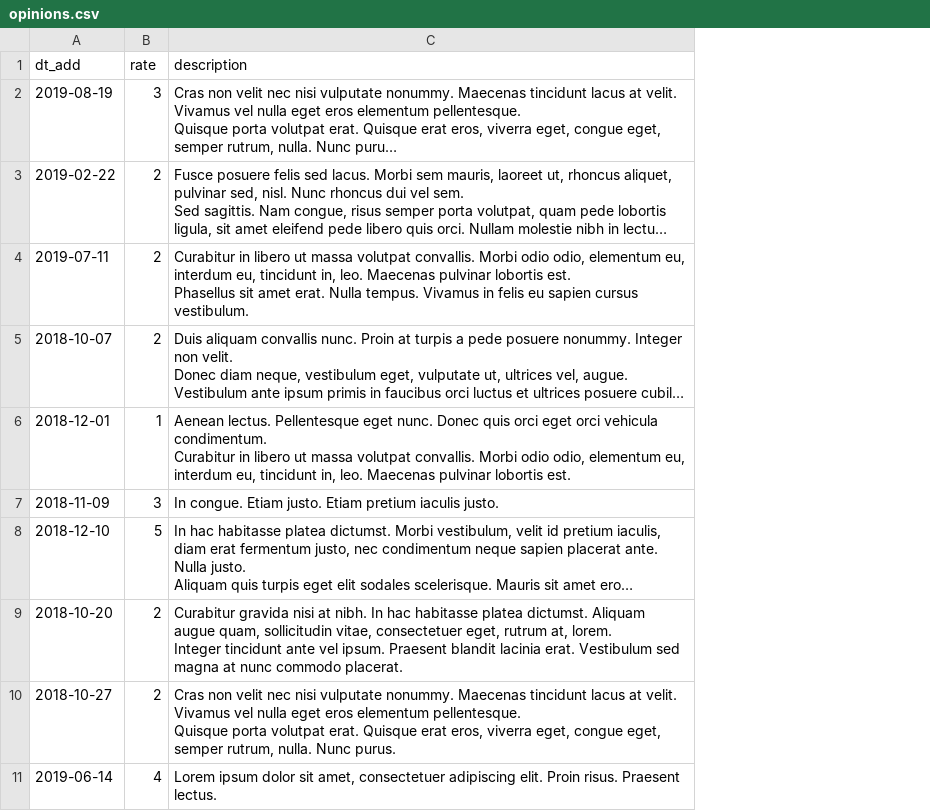
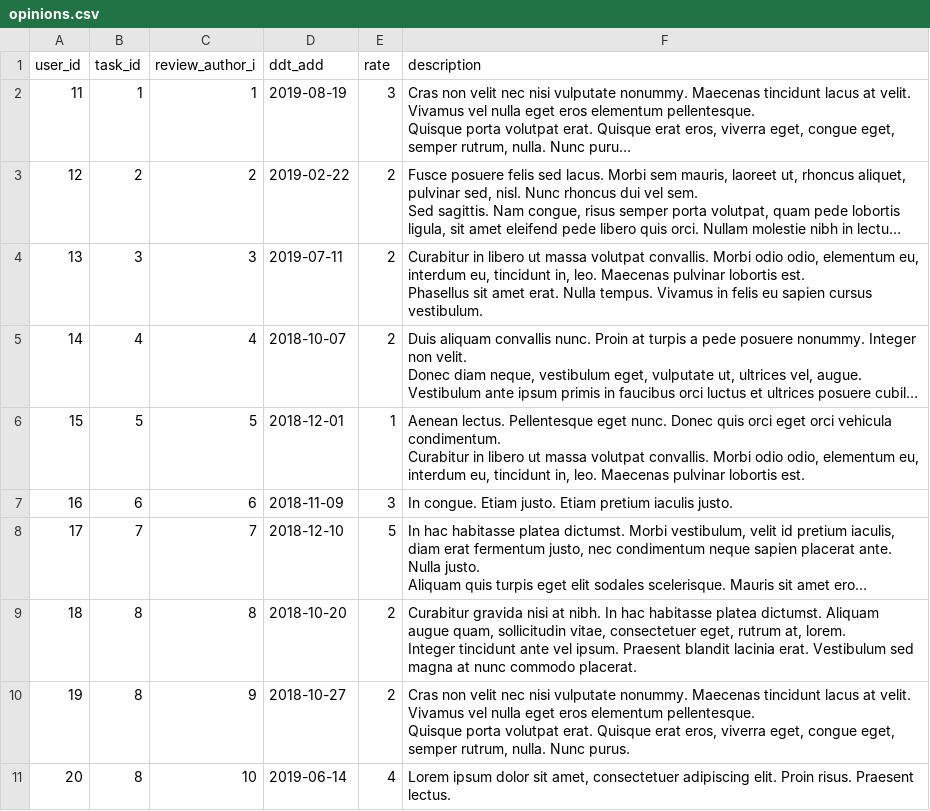
Before and after one commit to oegir/831257-task-force-1, a CSV file: data/opinions.csv, drawn as a sheet; long unchanged cells end in …; addresses are those after the commit; the diff names each change by its address in the sheet, - before the commit and + after, or states it on an @@ line.

```diff
--- a/data/opinions.csv
+++ b/data/opinions.csv
+column A (user_id), rows 2-11: 11 | 12 | 13 | 14 | 15 | 16 | 17 | 18 | 19 | 20
+column B (task_id), rows 2-11: 1 | 2 | 3 | 4 | 5 | 6 | 7 | 8 | 8 | 8
+column C (review_author_i), rows 2-11: 1 | 2 | 3 | 4 | 5 | 6 | 7 | 8 | 9 | 10
-D1: dt_add
+D1: ddt_add
```
Also changed, not shown: data/categories.csv, data/replies.csv, 11 other files.
